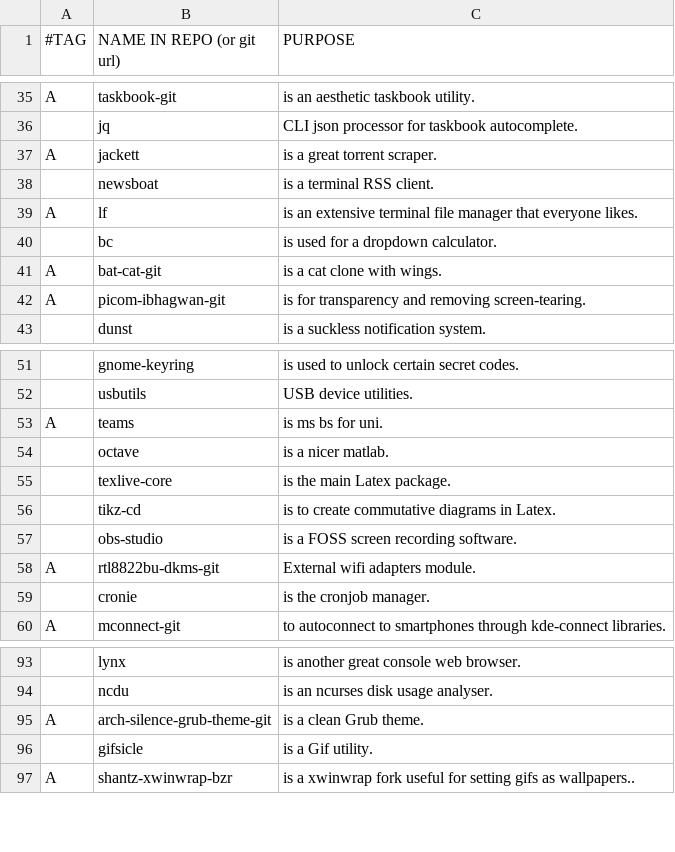
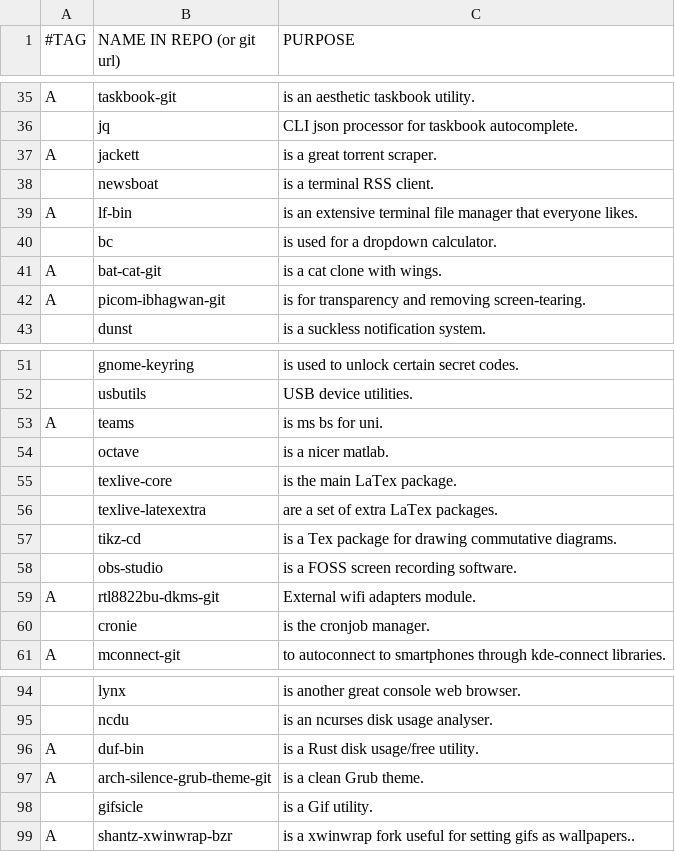
Before and after one commit to BachoSeven/AARGH, a CSV file: progs.csv, drawn as a sheet; only a part is shown, gaps mark what is left out; addresses are those after the commit; the diff names each change by its address in the sheet, - before the commit and + after, or states it on an @@ line.

Commit message:
Update lf version, latex packages and add `duf-bin`.

```diff
--- a/progs.csv
+++ b/progs.csv
-B39 (NAME IN REPO (or git url)): lf
+B39 (NAME IN REPO (or git url)): lf-bin
-C55 (PURPOSE): is the main Latex package.
+C55 (PURPOSE): is the main LaTex package.
+row 56:  | texlive-latexextra | are a set of extra LaTex packages.
-C57 (PURPOSE): is to create commutative diagrams in Latex.
+C57 (PURPOSE): is a Tex package for drawing commutative diagrams.
+row 96: A | duf-bin | is a Rust disk usage/free utility.
```
